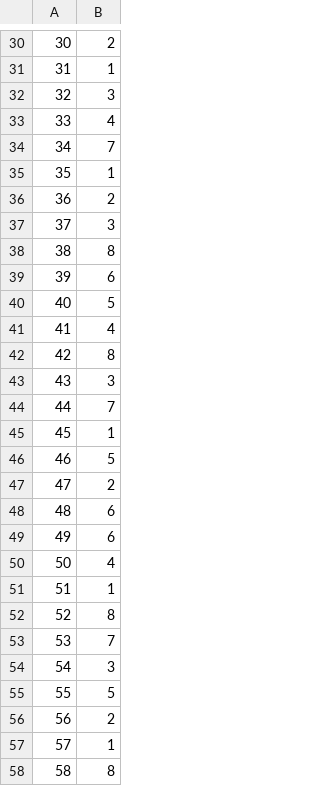
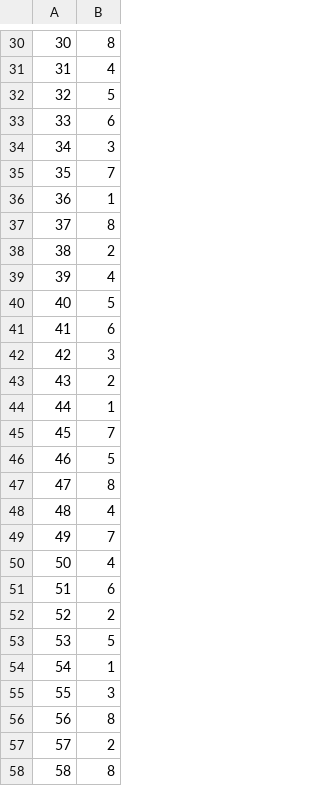
Before and after one commit to PMC6274/odor_pipeline_bonsai, a CSV file: generate_stim_list/odor_sequence_numbers.csv, drawn as a sheet; only a part is shown, gaps mark what is left out; the diff covers the shown part only.

```diff
--- a/generate_stim_list/odor_sequence_numbers.csv
+++ b/generate_stim_list/odor_sequence_numbers.csv
@@ -30,29 +30,29 @@
-30,2
-31,1
-32,3
-33,4
-34,7
-35,1
-36,2
-37,3
-38,8
-39,6
+30,8
+31,4
+32,5
+33,6
+34,3
+35,7
+36,1
+37,8
+38,2
+39,4
 40,5
-41,4
-42,8
-43,3
-44,7
-45,1
+41,6
+42,3
+43,2
+44,1
+45,7
 46,5
-47,2
-48,6
-49,6
+47,8
+48,4
+49,7
 50,4
-51,1
-52,8
-53,7
-54,3
-55,5
-56,2
-57,1
+51,6
+52,2
+53,5
+54,1
+55,3
+56,8
+57,2
 58,8
```
Also changed, not shown: 153 edited cells elsewhere in this file, 3 other files.
